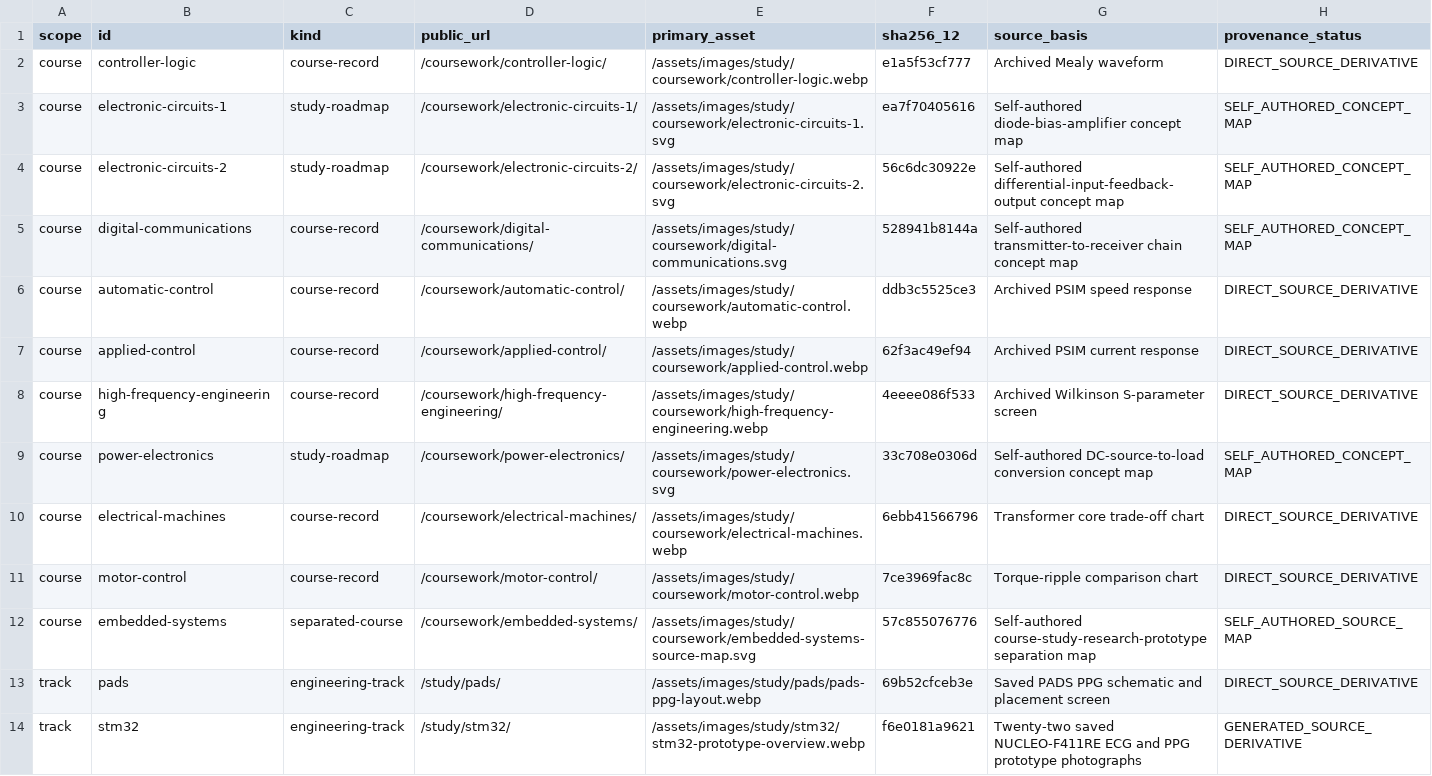
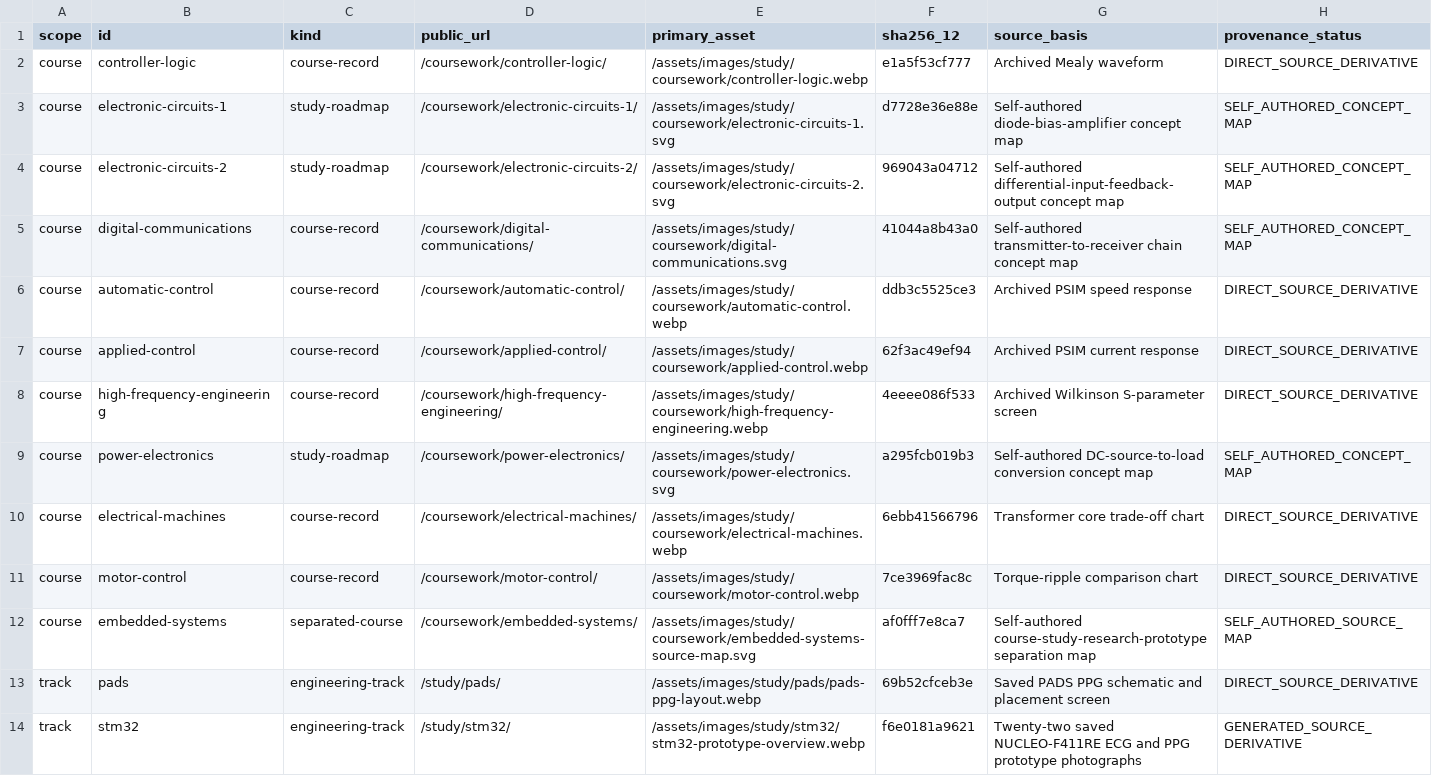
Before and after one commit to Dororok9061/dororok9061.github.io, a CSV file: docs/qa/ASSET_PROVENANCE_AUDIT.csv, drawn as a sheet; only a part is shown.

```diff
--- a/docs/qa/ASSET_PROVENANCE_AUDIT.csv
+++ b/docs/qa/ASSET_PROVENANCE_AUDIT.csv
@@ -2,5 +2,5 @@ scope,id,kind,public_url,primary_asset,sha256_12,source_basis,provenance_status
 course,controller-logic,course-record,/coursework/controller-logic/,/assets/images/study/coursework/controller-logic.webp,e1a5f53cf777,Archived Mealy waveform,DIRECT_SOURCE_DERIVATIVE
-course,electronic-circuits-1,study-roadmap,/coursework/electronic-circuits-1/,/assets/images/study/coursework/electronic-circuits-1.svg,ea7f70405616,Self-authored diode-bias-amplifier concept map,SELF_AUTHORED_CONCEPT_MAP
-course,electronic-circuits-2,study-roadmap,/coursework/electronic-circuits-2/,/assets/images/study/coursework/electronic-circuits-2.svg,56c6dc30922e,Self-authored differential-input-feedback-output concept map,SELF_AUTHORED_CONCEPT_MAP
-course,digital-communications,course-record,/coursework/digital-communications/,/assets/images/study/coursework/digital-communications.svg,528941b8144a,Self-authored transmitter-to-receiver chain concept map,SELF_AUTHORED_CONCEPT_MAP
+course,electronic-circuits-1,study-roadmap,/coursework/electronic-circuits-1/,/assets/images/study/coursework/electronic-circuits-1.svg,d7728e36e88e,Self-authored diode-bias-amplifier concept map,SELF_AUTHORED_CONCEPT_MAP
+course,electronic-circuits-2,study-roadmap,/coursework/electronic-circuits-2/,/assets/images/study/coursework/electronic-circuits-2.svg,969043a04712,Self-authored differential-input-feedback-output concept map,SELF_AUTHORED_CONCEPT_MAP
+course,digital-communications,course-record,/coursework/digital-communications/,/assets/images/study/coursework/digital-communications.svg,41044a8b43a0,Self-authored transmitter-to-receiver chain concept map,SELF_AUTHORED_CONCEPT_MAP
 course,automatic-control,course-record,/coursework/automatic-control/,/assets/images/study/coursework/automatic-control.webp,ddb3c5525ce3,Archived PSIM speed response,DIRECT_SOURCE_DERIVATIVE
@@ -8,6 +8,6 @@ course,applied-control,course-record,/coursework/applied-control/,/assets/images
 course,high-frequency-engineering,course-record,/coursework/high-frequency-engineering/,/assets/images/study/coursework/high-frequency-engineering.webp,4eeee086f533,Archived Wilkinson S-parameter screen,DIRECT_SOURCE_DERIVATIVE
-course,power-electronics,study-roadmap,/coursework/power-electronics/,/assets/images/study/coursework/power-electronics.svg,33c708e0306d,Self-authored DC-source-to-load conversion concept map,SELF_AUTHORED_CONCEPT_MAP
+course,power-electronics,study-roadmap,/coursework/power-electronics/,/assets/images/study/coursework/power-electronics.svg,a295fcb019b3,Self-authored DC-source-to-load conversion concept map,SELF_AUTHORED_CONCEPT_MAP
 course,electrical-machines,course-record,/coursework/electrical-machines/,/assets/images/study/coursework/electrical-machines.webp,6ebb41566796,Transformer core trade-off chart,DIRECT_SOURCE_DERIVATIVE
 course,motor-control,course-record,/coursework/motor-control/,/assets/images/study/coursework/motor-control.webp,7ce3969fac8c,Torque-ripple comparison chart,DIRECT_SOURCE_DERIVATIVE
-course,embedded-systems,separated-course,/coursework/embedded-systems/,/assets/images/study/coursework/embedded-systems-source-map.svg,57c855076776,Self-authored course-study-research-prototype separation map,SELF_AUTHORED_SOURCE_MAP
+course,embedded-systems,separated-course,/coursework/embedded-systems/,/assets/images/study/coursework/embedded-systems-source-map.svg,af0fff7e8ca7,Self-authored course-study-research-prototype separation map,SELF_AUTHORED_SOURCE_MAP
 track,pads,engineering-track,/study/pads/,/assets/images/study/pads/pads-ppg-layout.webp,69b52cfceb3e,Saved PADS PPG schematic and placement screen,DIRECT_SOURCE_DERIVATIVE
```
Also changed, not shown: 55 other files.
